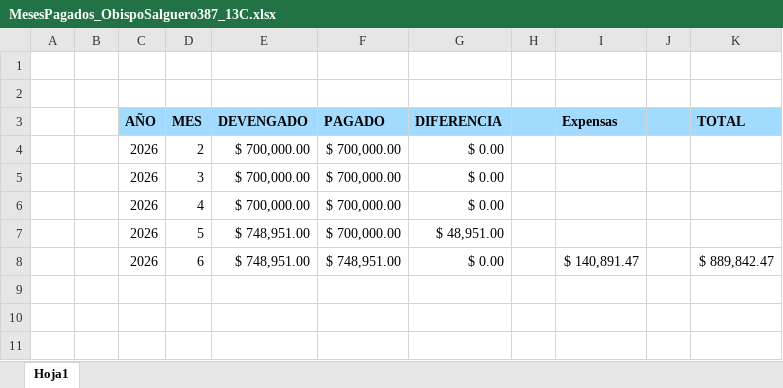
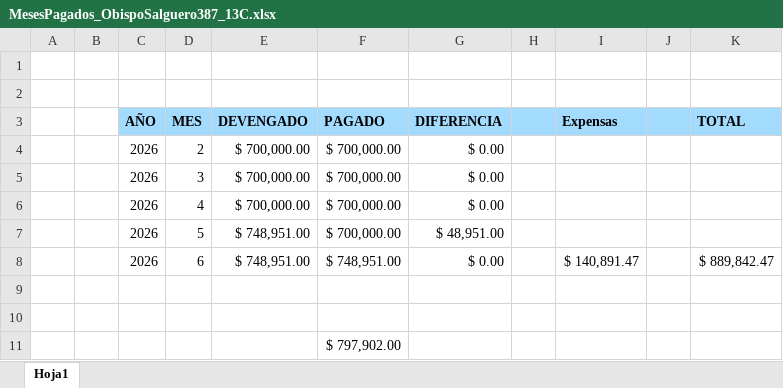
Before and after one commit to ingdmaldonado/Modulo02_JavaScript, an Excel workbook: RocioCordoba/02_ObispoSalguero387_13C/MesesPagados_ObispoSalguero387_13C.xlsx, sheet Hoja1, drawn as a sheet; values as stored, in another font and other column widths than the file's, no borders; the diff names each change by its address in the sheet, - before the commit and + after, or states it on an @@ line.

```diff
--- a/RocioCordoba/02_ObispoSalguero387_13C/MesesPagados_ObispoSalguero387_13C.xlsx (sheet Hoja1)
+++ b/RocioCordoba/02_ObispoSalguero387_13C/MesesPagados_ObispoSalguero387_13C.xlsx (sheet Hoja1)
+row 9: (empty)
+row 10: (empty)
+row 11:  |  |  |  |  | $ 797,902.00
```
Also changed, not shown: 4 other files.
